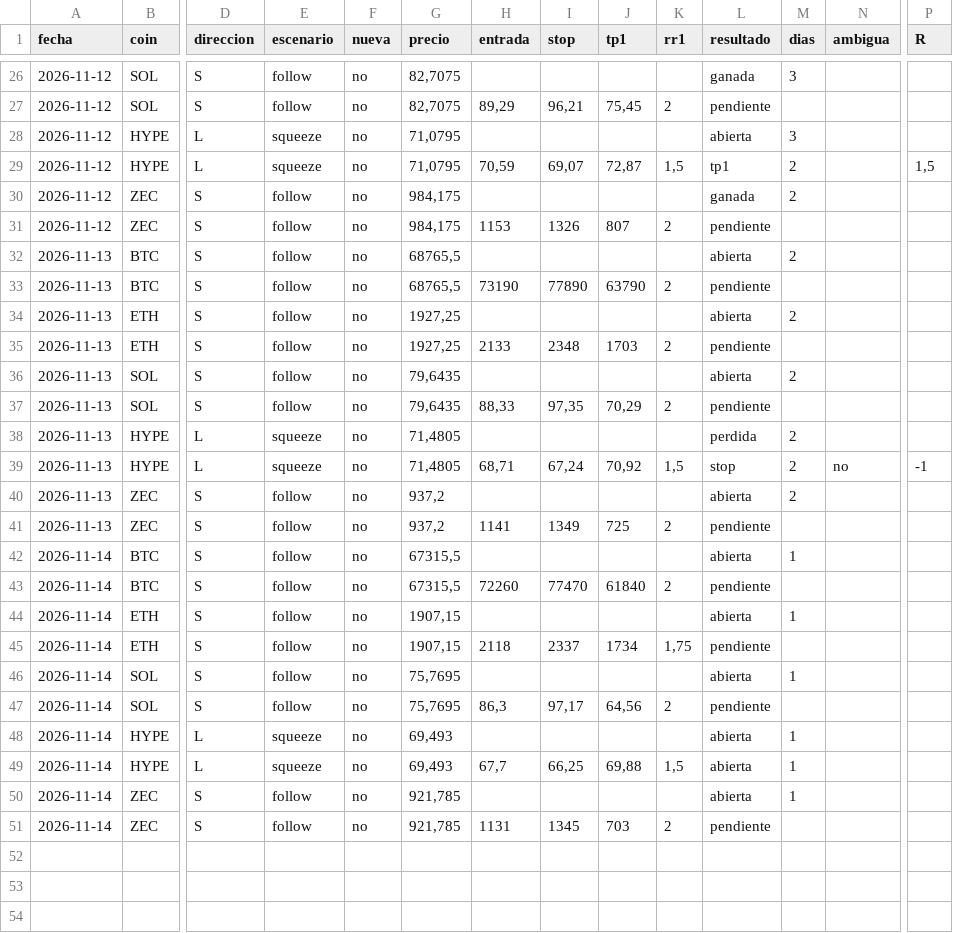
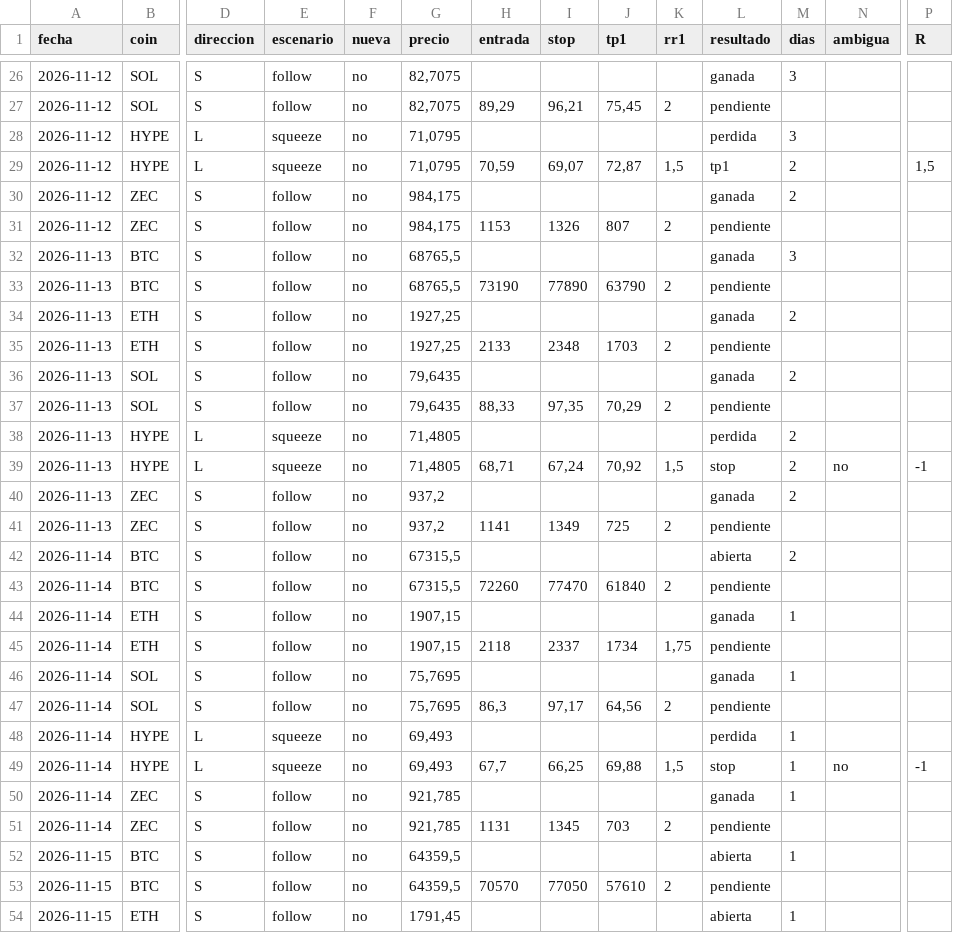
Before and after one commit to dhcode-arg/vmc, a CSV file: datos/smart-money/resultados.csv, drawn as a sheet; only a part is shown, gaps mark what is left out; rows hold the shown columns only; the diff covers the shown part only; the diff names each change by its address in the sheet, - before the commit and + after, or states it on an @@ line.

```diff
--- a/datos/smart-money/resultados.csv
+++ b/datos/smart-money/resultados.csv
-L28 (resultado): abierta
+L28 (resultado): perdida
-L32 (resultado): abierta
+L32 (resultado): ganada
-M32 (dias): 2
+M32 (dias): 3
-L34 (resultado): abierta
+L34 (resultado): ganada
-L36 (resultado): abierta
+L36 (resultado): ganada
-L40 (resultado): abierta
+L40 (resultado): ganada
-M42 (dias): 1
+M42 (dias): 2
-L44 (resultado): abierta
+L44 (resultado): ganada
-L46 (resultado): abierta
+L46 (resultado): ganada
-L48 (resultado): abierta
+L48 (resultado): perdida
-L49 (resultado): abierta
+L49 (resultado): stop
-N49 (ambigua): (empty)
+N49 (ambigua): no
-P49 (R): (empty)
+P49 (R): -1
-L50 (resultado): abierta
+L50 (resultado): ganada
+row 52: 2026-11-15 | BTC | S | follow | no | 64359,5 |  |  |  |  | abierta | 1
+row 53: 2026-11-15 | BTC | S | follow | no | 64359,5 | 70570 | 77050 | 57610 | 2 | pendiente
+row 54: 2026-11-15 | ETH | S | follow | no | 1791,45 |  |  |  |  | abierta | 1
```
Also changed, not shown: 6 added rows and 4 edited cells elsewhere in this file, 4 other files.
